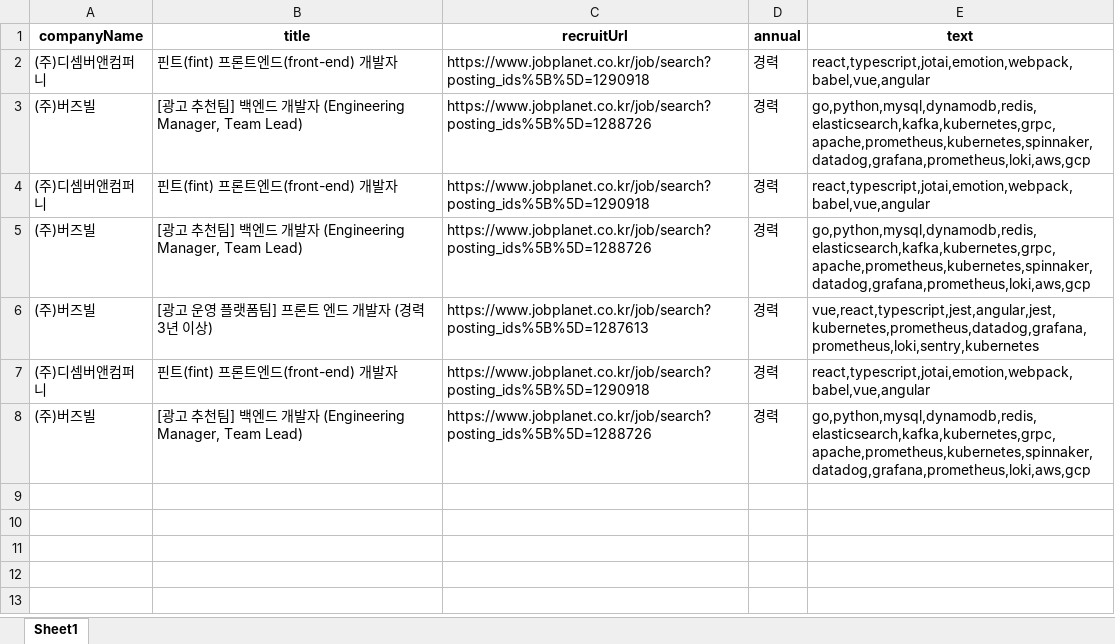
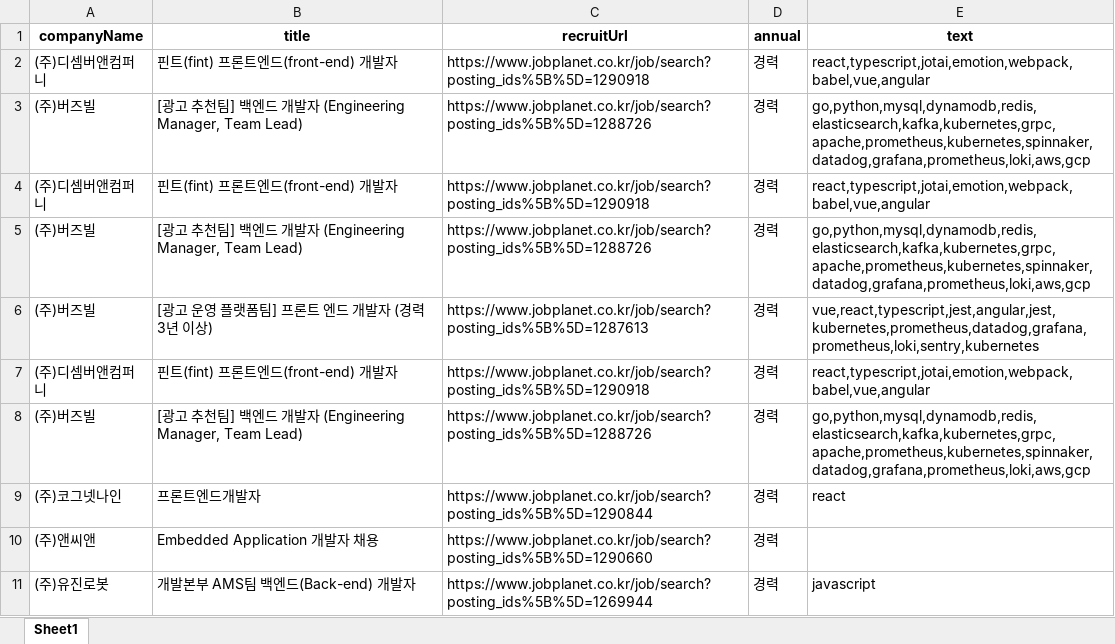
Before and after one commit to rookies3-team14/py-project, an Excel workbook: data/excel/RecruitmentNotice.xlsx, sheet Sheet1, drawn as a sheet; values as stored, in another font and other column widths than the file's, no borders; the diff names each change by its address in the sheet, - before the commit and + after, or states it on an @@ line.

Commit message:
fix : SAMPLE_LIST 생성

```diff
--- a/data/excel/RecruitmentNotice.xlsx (sheet Sheet1)
+++ b/data/excel/RecruitmentNotice.xlsx (sheet Sheet1)
+row 9: (주)코그넷나인 | 프론트엔드개발자 | https://www.jobplanet.co.kr/job/search?posting_ids%5B%5D=1290844 | 경력 | react
+row 10: (주)앤씨앤 | Embedded Application 개발자 채용 | https://www.jobplanet.co.kr/job/search?posting_ids%5B%5D=1290660 | 경력
+row 11: (주)유진로봇 | 개발본부 AMS팀 백엔드(Back-end) 개발자 | https://www.jobplanet.co.kr/job/search?posting_ids%5B%5D=1269944 | 경력 | javascript
```
Also changed, not shown: data/excel/StackList.xlsx, 2 other files.
